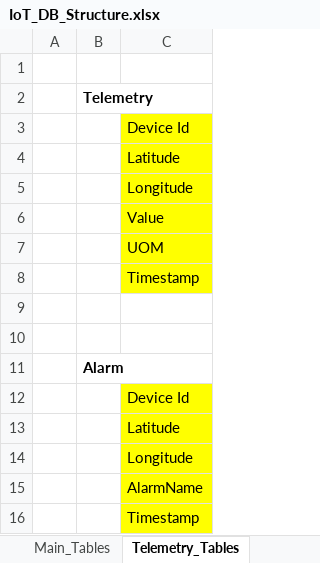
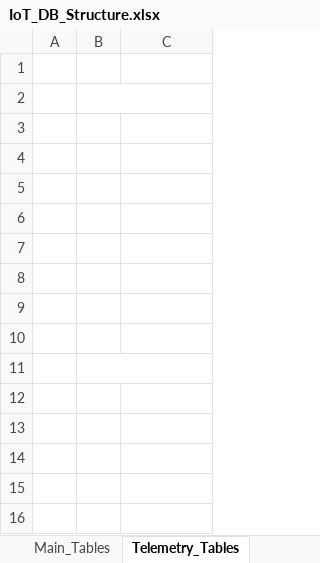
Before and after one commit to SRIIIXI/EdgeViewAPI, an Excel workbook: IoT_DB_Structure.xlsx, sheet Telemetry_Tables, drawn as a sheet; values as stored, in another font and other column widths than the file's, no borders; the diff names each change by its address in the sheet, - before the commit and + after, or states it on an @@ line.

```diff
--- a/IoT_DB_Structure.xlsx (sheet Telemetry_Tables)
+++ b/IoT_DB_Structure.xlsx (sheet Telemetry_Tables)
-B2 text colour: black
+B2 text colour: #FFFFFF
@@ C3:C8 fill: #FFFF00 → none, text colour: black → #FFFFFF @@
-B11 text colour: black
+B11 text colour: #FFFFFF
@@ C12:C16 fill: #FFFF00 → none, text colour: black → #FFFFFF @@
```
Also changed, not shown: sheet Subsidiary_Tables, sheet Main_Tables, 1 other file.
